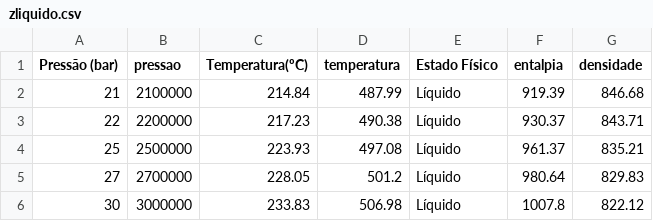
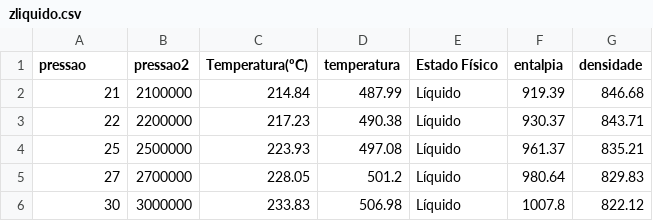
Before and after one commit to lucas-mior/baggio, a CSV file: zliquido.csv, drawn as a sheet.

```diff
--- a/zliquido.csv
+++ b/zliquido.csv
@@ -1,2 +1,2 @@
-Pressão (bar),pressao,Temperatura(ºC),temperatura,Estado Físico,entalpia,densidade
+pressao,pressao2,Temperatura(ºC),temperatura,Estado Físico,entalpia,densidade
 21,2100000,214.84,487.99,Líquido,919.39,846.68
```
Also changed, not shown: zvapor.csv, 2 other files.
